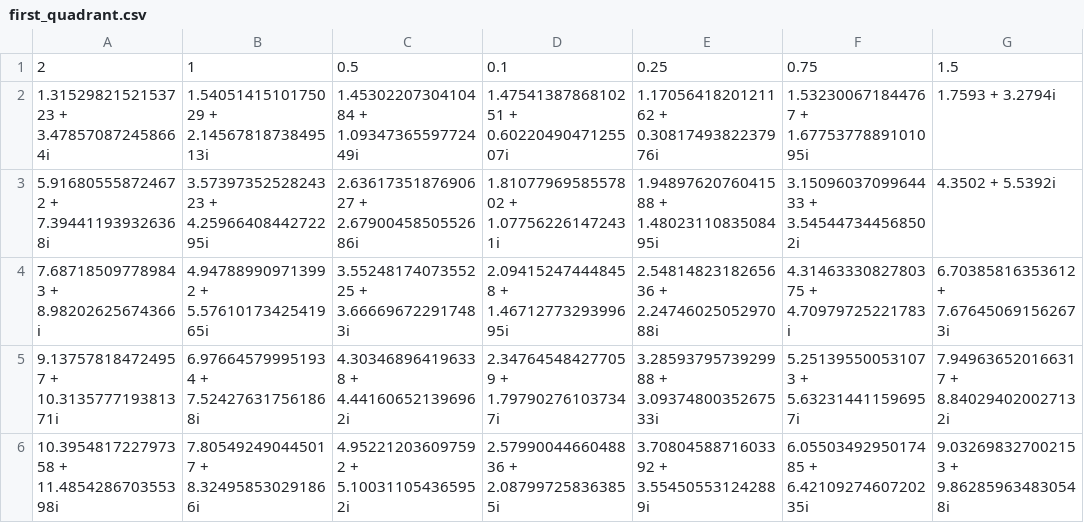
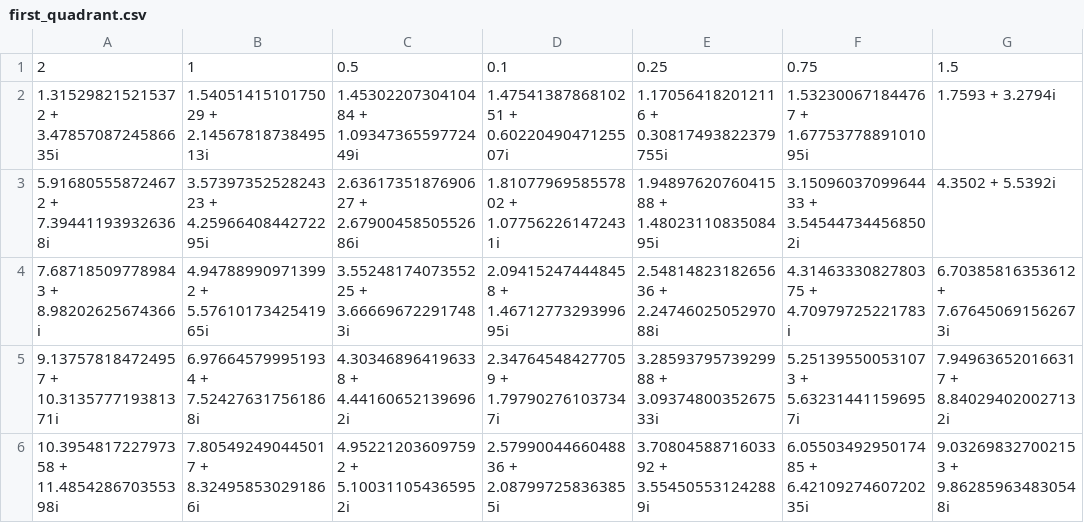
Before and after one commit to DanielVandH/BurgersEquation.jl, a CSV file: paper/lt_data/first_quadrant.csv, drawn as a sheet; only a part is shown.

```diff
--- a/paper/lt_data/first_quadrant.csv
+++ b/paper/lt_data/first_quadrant.csv
@@ -1,3 +1,3 @@
 2,1,0.5,0.1,0.25,0.75,1.5
-1.3152982152153723 + 3.478570872458664i,1.5405141510175029 + 2.1456781873849513i,1.4530220730410484 + 1.0934736559772449i,1.4754138786810251 + 0.6022049047125507i,1.1705641820121162 + 0.3081749382237976i,1.532300671844767 + 1.6775377889101095i,1.7593 + 3.2794i
+1.315298215215372 + 3.4785708724586635i,1.5405141510175029 + 2.1456781873849513i,1.4530220730410484 + 1.0934736559772449i,1.4754138786810251 + 0.6022049047125507i,1.170564182012116 + 0.30817493822379755i,1.532300671844767 + 1.6775377889101095i,1.7593 + 3.2794i
 5.916805558724672 + 7.394411939326368i,3.5739735252824323 + 4.2596640844272295i,2.6361735187690627 + 2.6790045850552686i,1.8107796958557802 + 1.077562261472431i,1.9489762076041588 + 1.4802311083508495i,3.1509603709964433 + 3.545447344568502i,4.3502 + 5.5392i
```
Also changed, not shown: paper/lt_data/second_quadrant.csv, 1 other file.
